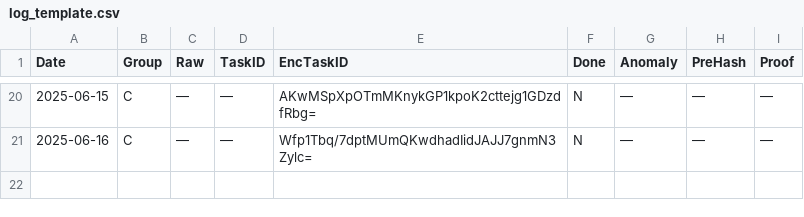
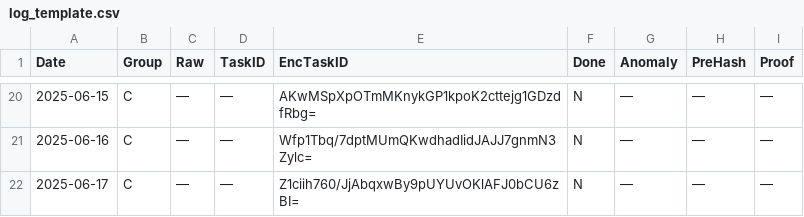
Before and after one commit to aleks3ewe/BlindEntropyFork, a CSV file: logs/log_template.csv, drawn as a sheet; only a part is shown, gaps mark what is left out; the diff names each change by its address in the sheet, - before the commit and + after, or states it on an @@ line.

```diff
--- a/logs/log_template.csv
+++ b/logs/log_template.csv
+row 22: 2025-06-17 | C | — | — | Z1ciih760/JjAbqxwBy9pUYUvOKlAFJ0bCU6zBI= | N | — | — | —
```
Also changed, not shown: 1 other file.
